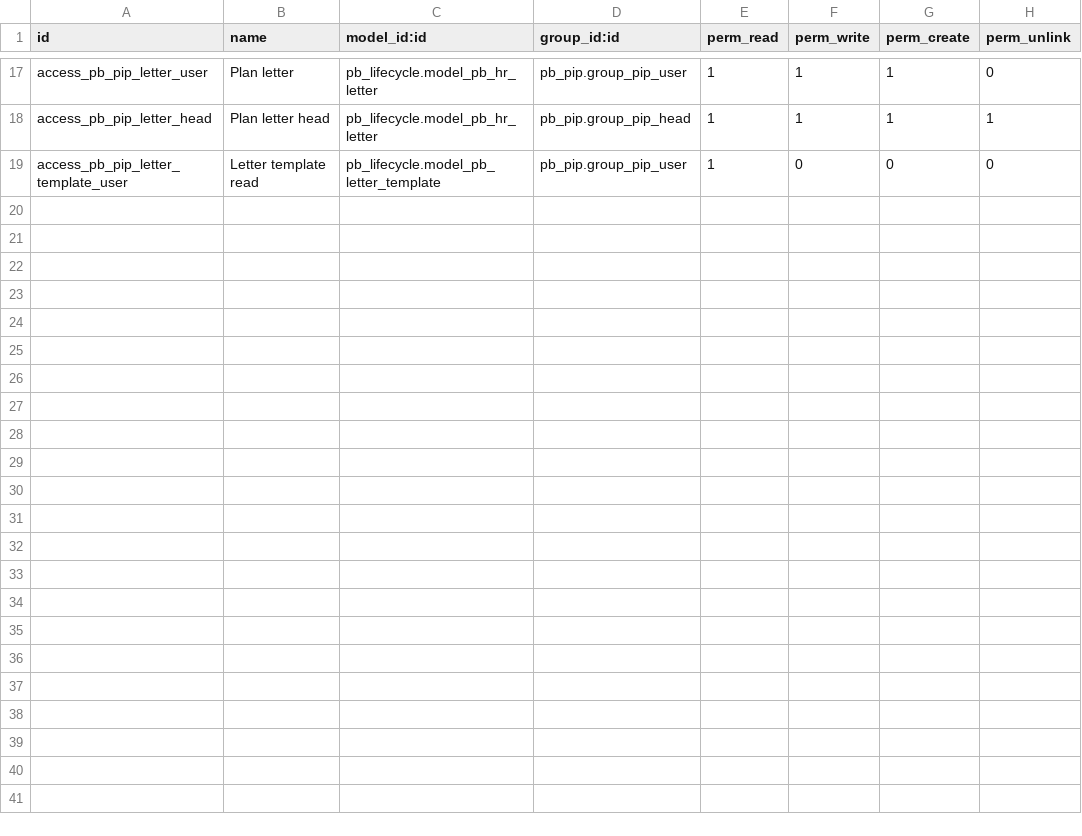
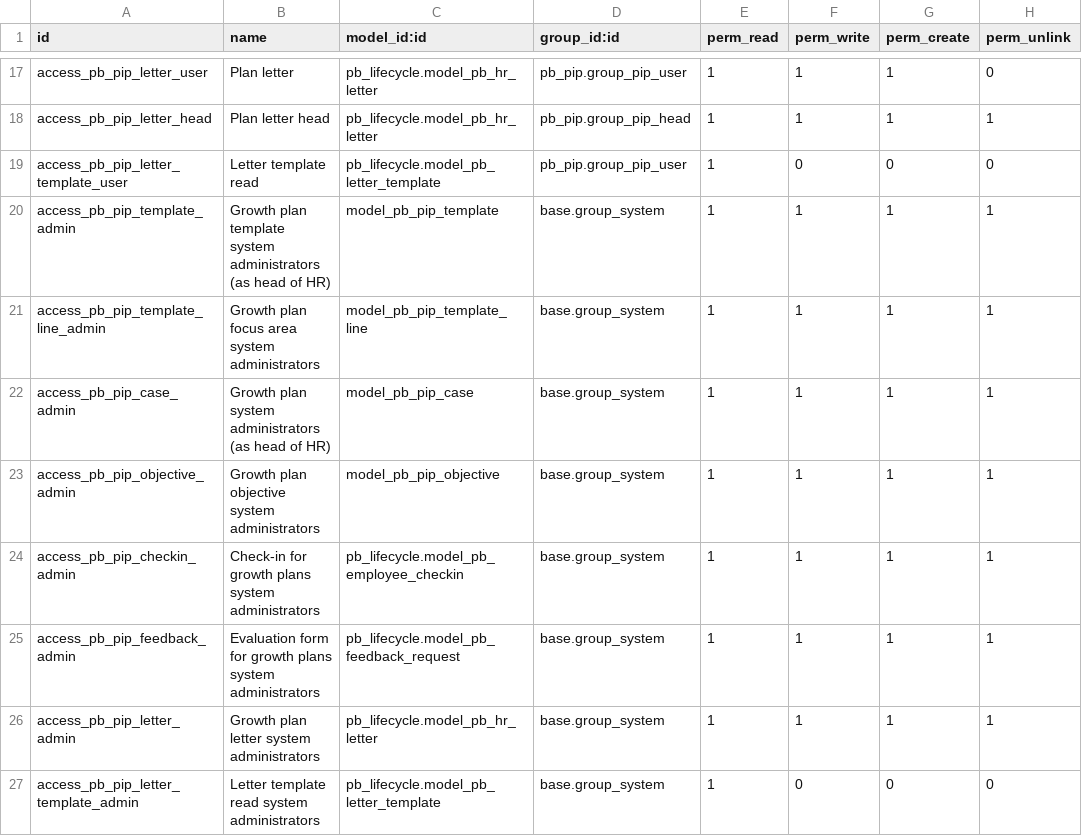
Before and after one commit to biztinct/gitlocal, a CSV file: pb_pip/security/ir.model.access.csv, drawn as a sheet; only a part is shown, gaps mark what is left out.

```diff
--- a/pb_pip/security/ir.model.access.csv
+++ b/pb_pip/security/ir.model.access.csv
@@ -19 +19,9 @@ access_pb_pip_letter_head,Plan letter head,pb_lifecycle.model_pb_hr_letter,pb_pi
 access_pb_pip_letter_template_user,Letter template read,pb_lifecycle.model_pb_letter_template,pb_pip.group_pip_user,1,0,0,0
+access_pb_pip_template_admin,Growth plan template system administrators (as head of HR),model_pb_pip_template,base.group_system,1,1,1,1
+access_pb_pip_template_line_admin,Growth plan focus area system administrators,model_pb_pip_template_line,base.group_system,1,1,1,1
+access_pb_pip_case_admin,Growth plan system administrators (as head of HR),model_pb_pip_case,base.group_system,1,1,1,1
+access_pb_pip_objective_admin,Growth plan objective system administrators,model_pb_pip_objective,base.group_system,1,1,1,1
+access_pb_pip_checkin_admin,Check-in for growth plans system administrators,pb_lifecycle.model_pb_employee_checkin,base.group_system,1,1,1,1
+access_pb_pip_feedback_admin,Evaluation form for growth plans system administrators,pb_lifecycle.model_pb_feedback_request,base.group_system,1,1,1,1
+access_pb_pip_letter_admin,Growth plan letter system administrators,pb_lifecycle.model_pb_hr_letter,base.group_system,1,1,1,1
+access_pb_pip_letter_template_admin,Letter template read system administrators,pb_lifecycle.model_pb_letter_template,base.group_system,1,0,0,0
```
Also changed, not shown: 9 other files.
